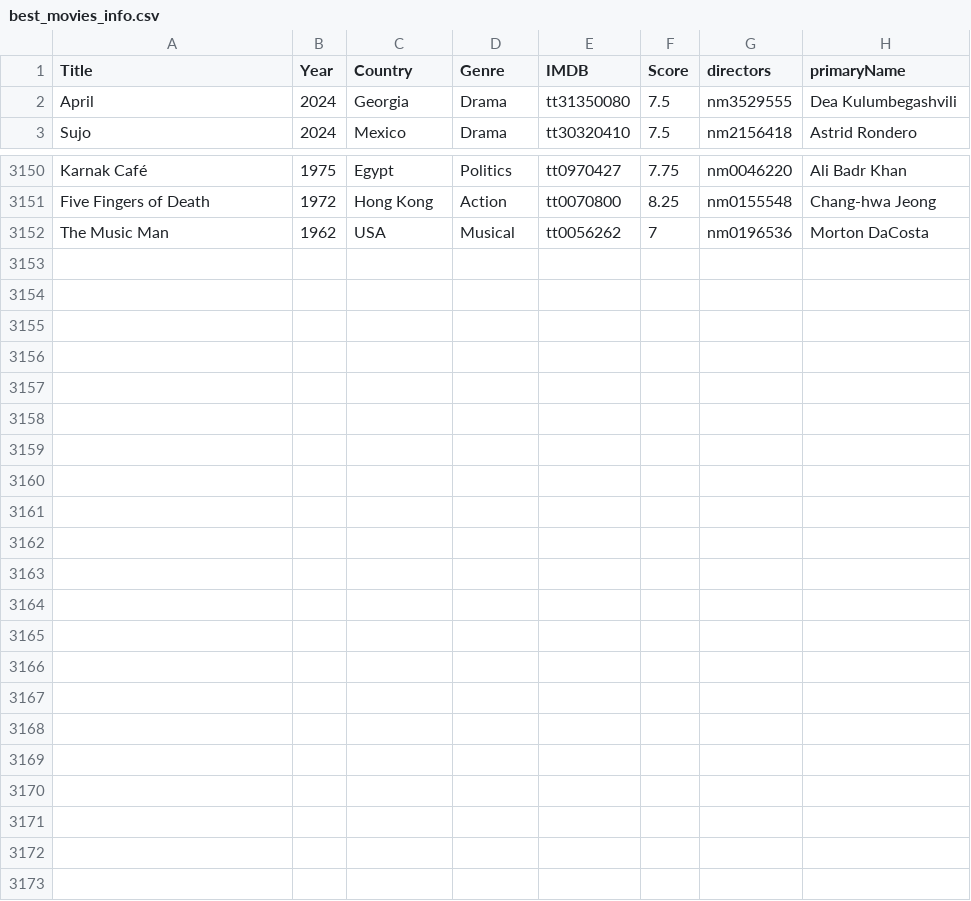
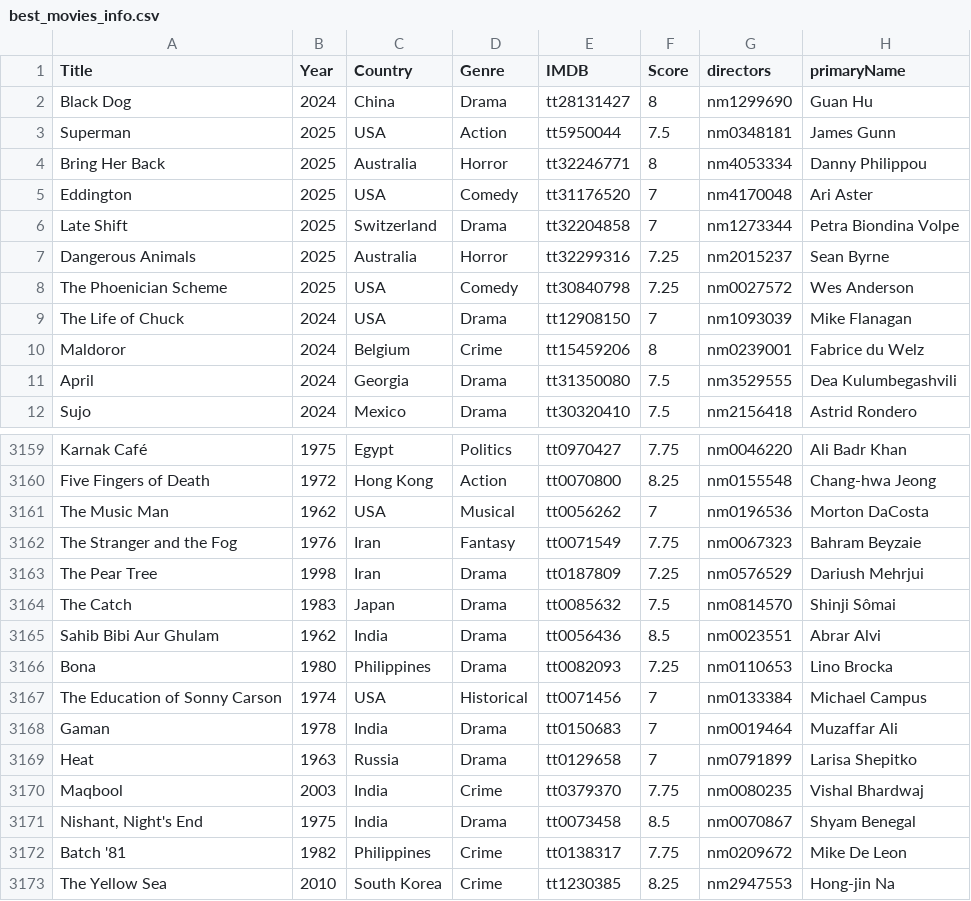
Before and after one commit to jpneto/movies, a CSV file: best_movies_info.csv, drawn as a sheet; only a part is shown, gaps mark what is left out; the diff covers the shown part only.

Commit message:
Update best_movies_info.csv

```diff
--- a/best_movies_info.csv
+++ b/best_movies_info.csv
@@ -1,2 +1,11 @@
 Title;Year;Country;Genre;IMDB;Score;directors;primaryName
+Black Dog;2024;China;Drama;tt28131427;8;nm1299690;Guan Hu
+Superman;2025;USA;Action;tt5950044;7.5;nm0348181;James Gunn
+Bring Her Back;2025;Australia;Horror;tt32246771;8;nm4053334;Danny Philippou
+Eddington;2025;USA;Comedy;tt31176520;7;nm4170048;Ari Aster
+Late Shift;2025;Switzerland;Drama;tt32204858;7;nm1273344;Petra Biondina Volpe
+Dangerous Animals;2025;Australia;Horror;tt32299316;7.25;nm2015237;Sean Byrne
+The Phoenician Scheme;2025;USA;Comedy;tt30840798;7.25;nm0027572;Wes Anderson
+The Life of Chuck;2024;USA;Drama;tt12908150;7;nm1093039;Mike Flanagan
+Maldoror;2024;Belgium;Crime;tt15459206;8;nm0239001;Fabrice du Welz
 April;2024;Georgia;Drama;tt31350080;7.5;nm3529555;Dea Kulumbegashvili
@@ -3152 +3161,13 @@ Five Fingers of Death;1972;Hong Kong;Action;tt0070800;8.25;nm0155548;Chang-hwa J
 The Music Man;1962;USA;Musical;tt0056262;7;nm0196536;Morton DaCosta
+The Stranger and the Fog;1976;Iran;Fantasy;tt0071549;7.75;nm0067323;Bahram Beyzaie
+The Pear Tree;1998;Iran;Drama;tt0187809;7.25;nm0576529;Dariush Mehrjui
+The Catch;1983;Japan;Drama;tt0085632;7.5;nm0814570;Shinji Sômai
+Sahib Bibi Aur Ghulam;1962;India;Drama;tt0056436;8.5;nm0023551;Abrar Alvi
+Bona;1980;Philippines;Drama;tt0082093;7.25;nm0110653;Lino Brocka
+The Education of Sonny Carson;1974;USA;Historical;tt0071456;7;nm0133384;Michael Campus
+Gaman;1978;India;Drama;tt0150683;7;nm0019464;Muzaffar Ali
+Heat;1963;Russia;Drama;tt0129658;7;nm0791899;Larisa Shepitko
+Maqbool;2003;India;Crime;tt0379370;7.75;nm0080235;Vishal Bhardwaj
+Nishant, Night's End;1975;India;Drama;tt0073458;8.5;nm0070867;Shyam Benegal
+Batch '81;1982;Philippines;Crime;tt0138317;7.75;nm0209672;Mike De Leon
+The Yellow Sea;2010;South Korea;Crime;tt1230385;8.25;nm2947553;Hong-jin Na
```
Also changed, not shown: 2 edited cells elsewhere in this file.
